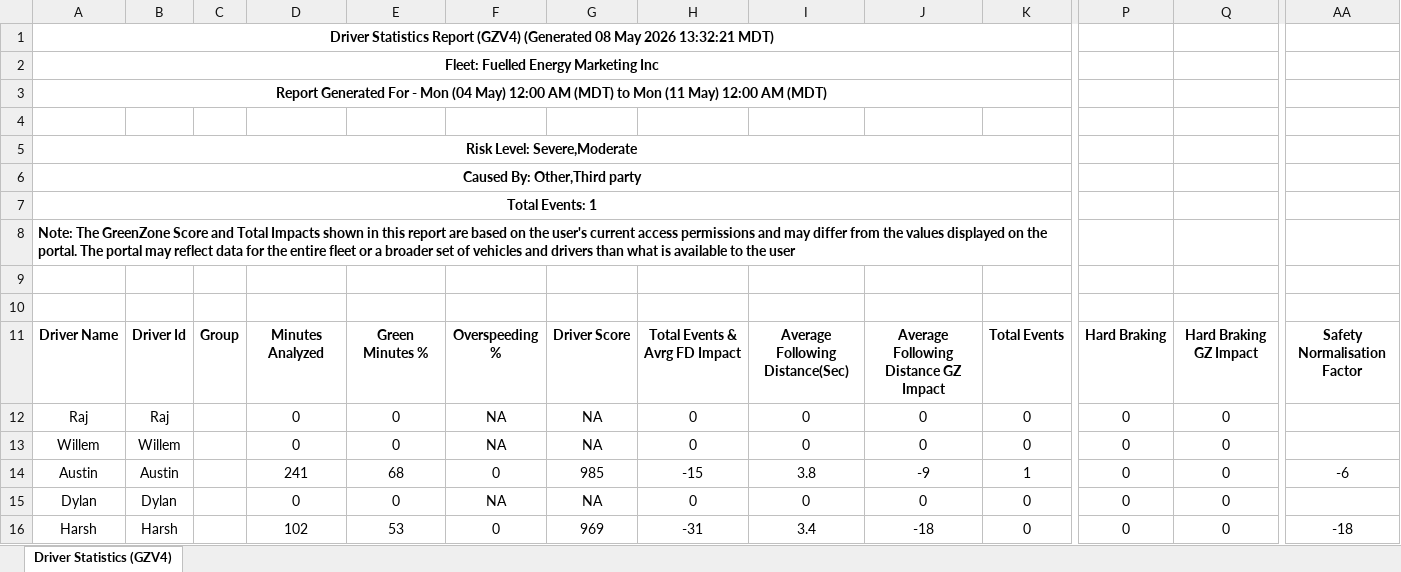
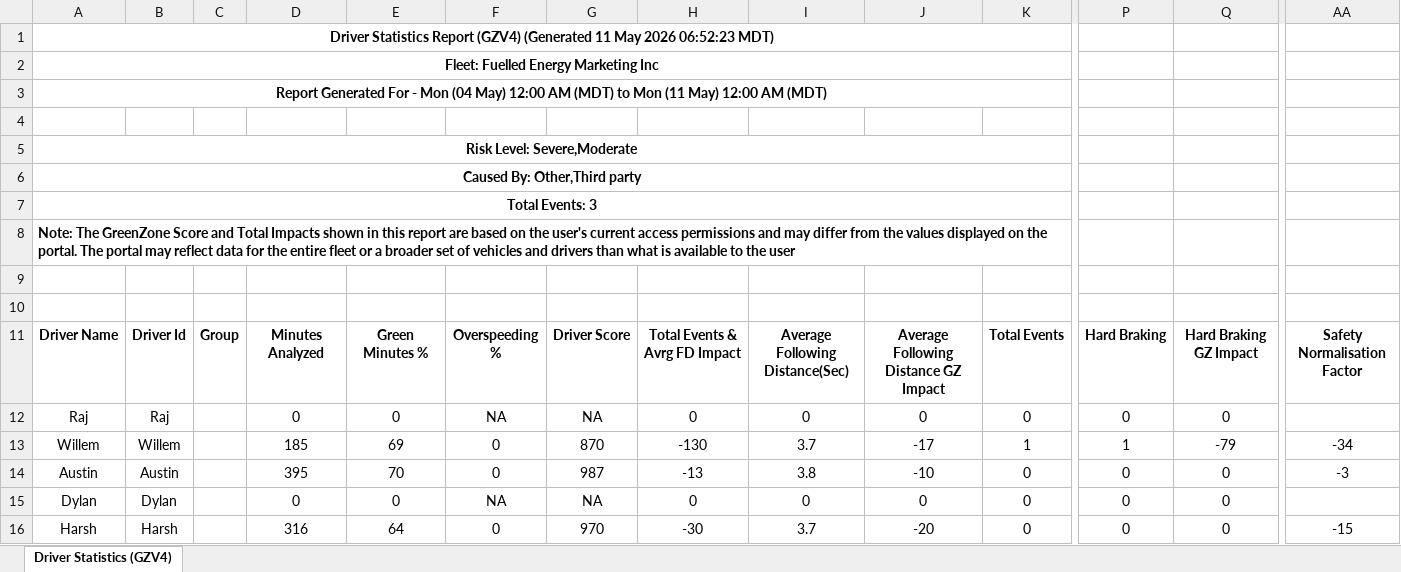
Before and after one commit to Harsh-sketch-code/fuelledfleet, an Excel workbook: driver statistics report/Driver Statistics Report ( 04 May 2026 - 10 May 2026 ).xlsx, sheet Driver Statistics (GZV4), drawn as a sheet; only a part is shown, gaps mark what is left out; values as stored, in another font and other column widths than the file's, no borders; the diff covers the shown part only; the diff names each change by its address in the sheet, - before the commit and + after, or states it on an @@ line.

Commit message:
Replace partial May 4-10 with full-week data, refresh feedback

```diff
--- a/driver statistics report/Driver Statistics Report ( 04 May 2026 - 10 May 2026 ).xlsx (sheet Driver Statistics (GZV4))
+++ b/driver statistics report/Driver Statistics Report ( 04 May 2026 - 10 May 2026 ).xlsx (sheet Driver Statistics (GZV4))
-A1: …(GZV4) (Generated 08 May 2026 13:32:21 MDT)
+A1: …(GZV4) (Generated 11 May 2026 06:52:23 MDT)
-A7: Total Events: 1
+A7: Total Events: 3
-D13: 0
+D13: 185
-E13: 0
+E13: 69
-F13: NA
+F13: 0
-G13: NA
+G13: 870
-H13: 0
+H13: -130
-I13: 0
+I13: 3.7
-J13: 0
+J13: -17
-K13: 0
+K13: 1
-P13: 0
+P13: 1
-Q13: 0
+Q13: -79
-AA13: (empty)
+AA13: -34
-D14: 241
+D14: 395
-E14: 68
+E14: 70
-G14: 985
+G14: 987
-H14: -15
+H14: -13
-J14: -9
+J14: -10
-K14: 1
+K14: 0
-AA14: -6
+AA14: -3
-D16: 102
+D16: 316
-E16: 53
+E16: 64
-G16: 969
+G16: 970
-H16: -31
+H16: -30
-I16: 3.4
+I16: 3.7
-J16: -18
+J16: -20
-AA16: -18
+AA16: -15
```
Also changed, not shown: 22 edited cells elsewhere in this sheet, 6 other files.
